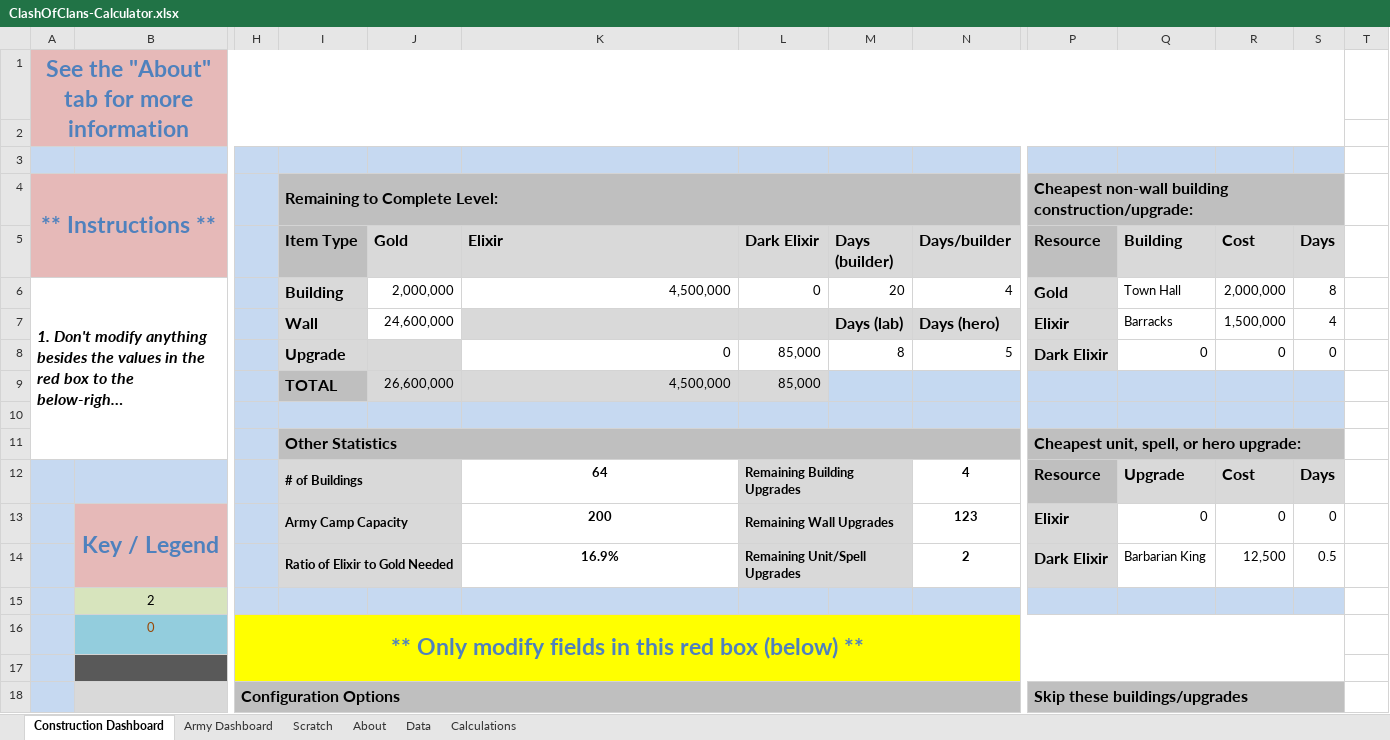
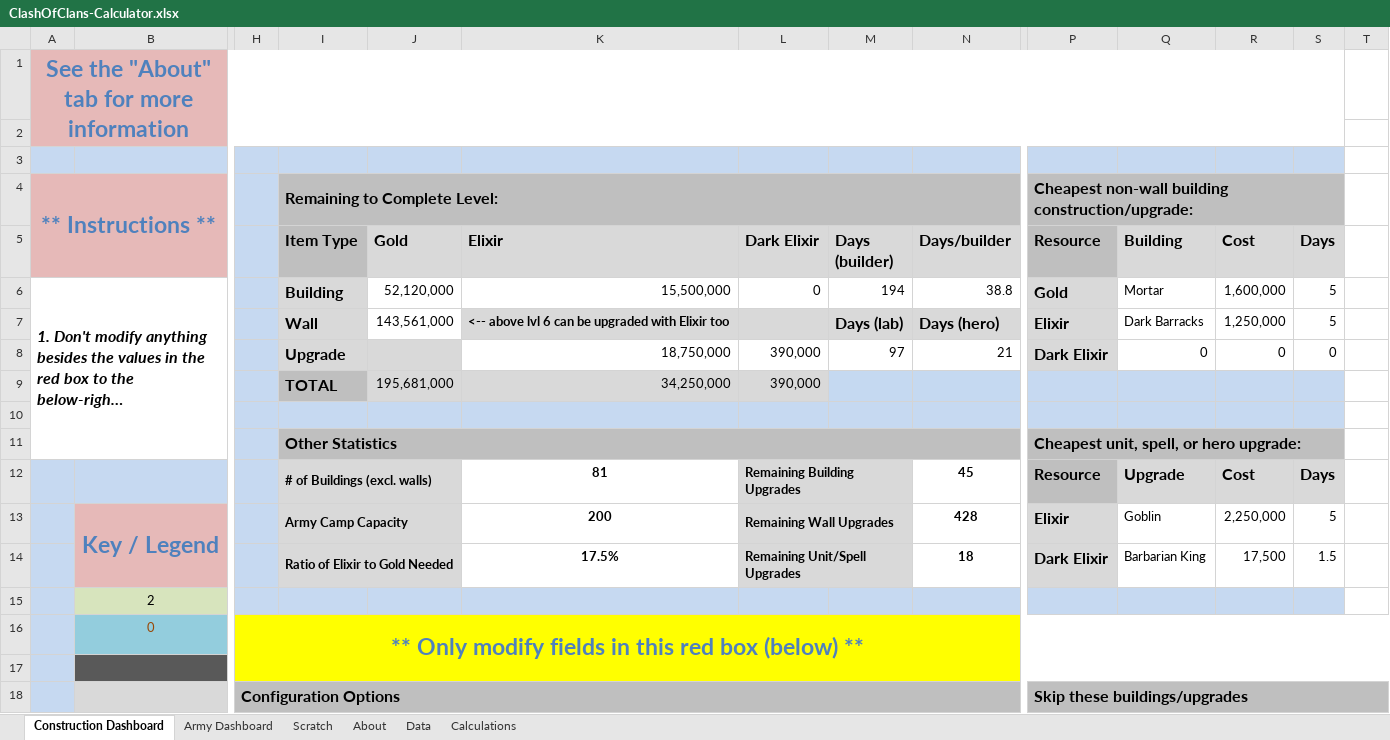
Before and after one commit to straxhaber/clashofclans-calculator, an Excel workbook: ClashOfClans-Calculator.xlsx, sheet Construction Dashboard, drawn as a sheet; only a part is shown, gaps mark what is left out; long unchanged cells end in …; values as stored, in another font and other column widths than the file's, no borders; conditional formats and table styles not drawn; removed rows and columns are numbered as before the commit, all else as after; rows hold the shown columns only; the diff covers the shown part only; the diff names each change by its address in the sheet, - before the commit and + after, or states it on an @@ line.

```diff
--- a/ClashOfClans-Calculator.xlsx (sheet Construction Dashboard)
+++ b/ClashOfClans-Calculator.xlsx (sheet Construction Dashboard)
-J6 (Gold): 2,000,000
+J6 (Gold): 52,120,000
-K6 (Elixir): 4,500,000
+K6 (Elixir): 15,500,000
-M6 (Days (builder)): 20
+M6 (Days (builder)): 194
-N6 (Days/builder): 4
+N6 (Days/builder): 38.8
-Q6 (Building): Town Hall
+Q6 (Building): Mortar
-R6 (Cost): 2,000,000
+R6 (Cost): 1,600,000
-S6 (Days): 8
+S6 (Days): 5
-row 7:  |  |  | Wall | 24,600,000 |  |  | Days (lab) | Days (hero) | Elixir | Barracks | 1,500,000 | 4
+row 7:  |  |  | Wall | 143,561,000 | <-- above lvl 6 can be upgraded with Elixir too |  | Days (lab) | Days (hero) | Elixir | Dark Barracks | 1,250,000 | 5
-K8 (Elixir): 0
+K8 (Elixir): 18,750,000
-L8 (Dark Elixir): 85,000
+L8 (Dark Elixir): 390,000
-M8 (Days (builder)): 8
+M8 (Days (builder)): 97
-N8 (Days/builder): 5
+N8 (Days/builder): 21
-row 9:  |  |  | TOTAL | 26,600,000 | 4,500,000 | 85,000
+row 9:  |  |  | TOTAL | 195,681,000 | 34,250,000 | 390,000
-I12 (Item Type): # of Buildings
+I12 (Item Type): # of Buildings (excl. walls)
-K12 (Elixir): 64
+K12 (Elixir): 81
-N12 (Days/builder): 4
+N12 (Days/builder): 45
-N13 (Days/builder): 123
+N13 (Days/builder): 428
-Q13 (Building): 0
+Q13 (Building): Goblin
-R13 (Cost): 0
+R13 (Cost): 2,250,000
-S13 (Days): 0
+S13 (Days): 5
-K14 (Elixir): 16.9%
+K14 (Elixir): 17.5%
-N14 (Days/builder): 2
+N14 (Days/builder): 18
-R14 (Cost): 12,500
+R14 (Cost): 17,500
-S14 (Days): 0.5
+S14 (Days): 1.5
-H16:S17 merged
+H16:T17 merged
-P18:S18 merged
+P18:T18 merged
```
Also changed, not shown: 2 added rows, 107 edited cells and cell formats elsewhere in this sheet, sheet Data, sheet Calculations, sheet Army Dashboard, sheet About, formulas that keep their value, hidden cells.
